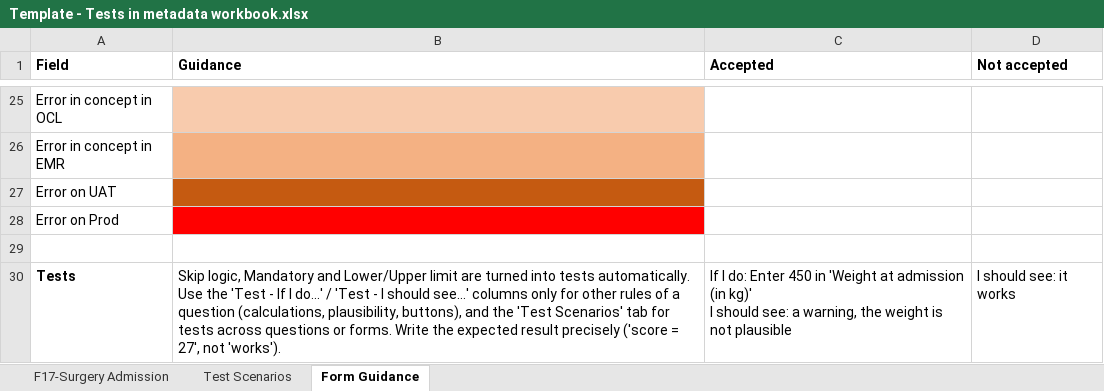
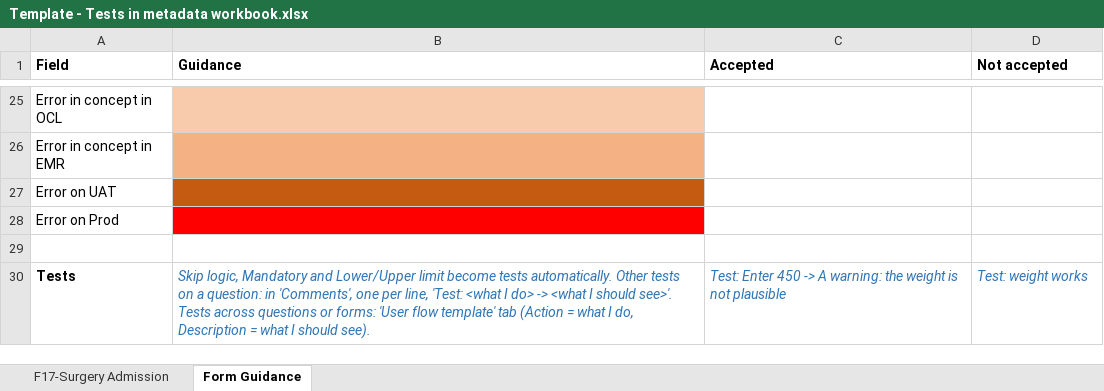
Before and after one commit to MadiroGlobalHealth/LIME-EMR, an Excel workbook: docs/testing/metadonnees/Template - Tests in metadata workbook.xlsx, sheet Form Guidance, drawn as a sheet; only a part is shown, gaps mark what is left out; values as stored, in another font and other column widths than the file's, no borders; table styles not drawn; ↵ is a line break in a cell; the diff names each change by its address in the sheet, - before the commit and + after, or states it on an @@ line.

```diff
--- a/docs/testing/metadonnees/Template - Tests in metadata workbook.xlsx (sheet Form Guidance)
+++ b/docs/testing/metadonnees/Template - Tests in metadata workbook.xlsx (sheet Form Guidance)
-sheet tab: Test Scenarios
-B30 (Guidance): …Lower/Upper limit are turned into tests automatically. Use the 'Test - If I do...' / 'Test - I should see...' columns only for other rules of a question (calculations, plausibility, buttons), and the 'Test Scenarios' tab for tests across questions or forms. Write the expected result precisely ('score = 27', not 'works').
+B30 (Guidance): …Lower/Upper limit become tests automatically. Other tests on a question: in 'Comments', one per line, 'Test: <what I do> -> <what I should see>'. Tests across questions or forms: 'User flow template' tab (Action = what I do, Description = what I should see).
@@ B30:D30 italic: off → on, text colour: black → #2E75B6 @@
-C30 (Accepted): If I do: Enter 450 in 'Weight at admission (in kg)' ↵ I should see: a warning, the weight…
+C30 (Accepted): Test: Enter 450 -> A warning: the weight…
-D30 (Not accepted): I should see: it works
+D30 (Not accepted): Test: weight works
```
Also changed, not shown: sheet F17-Surgery Admission, 6 other files.
